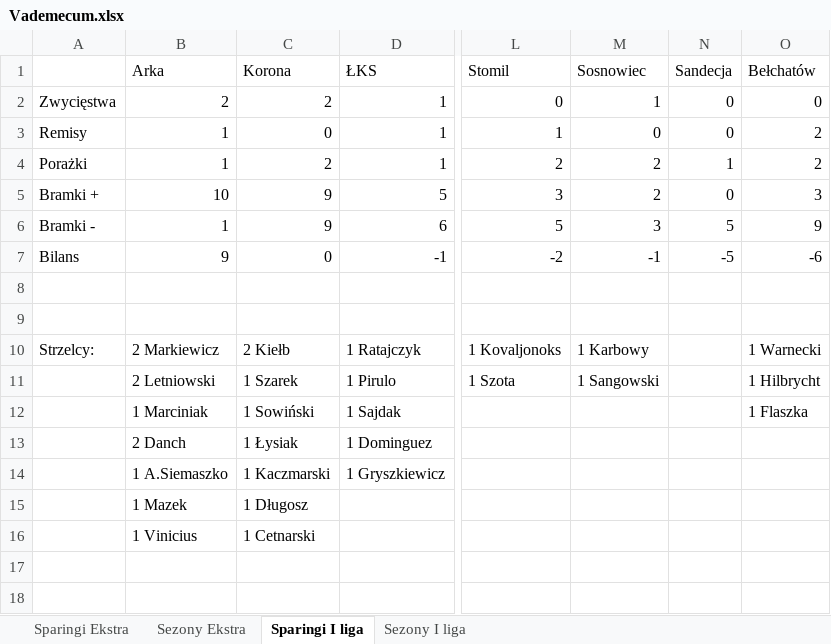
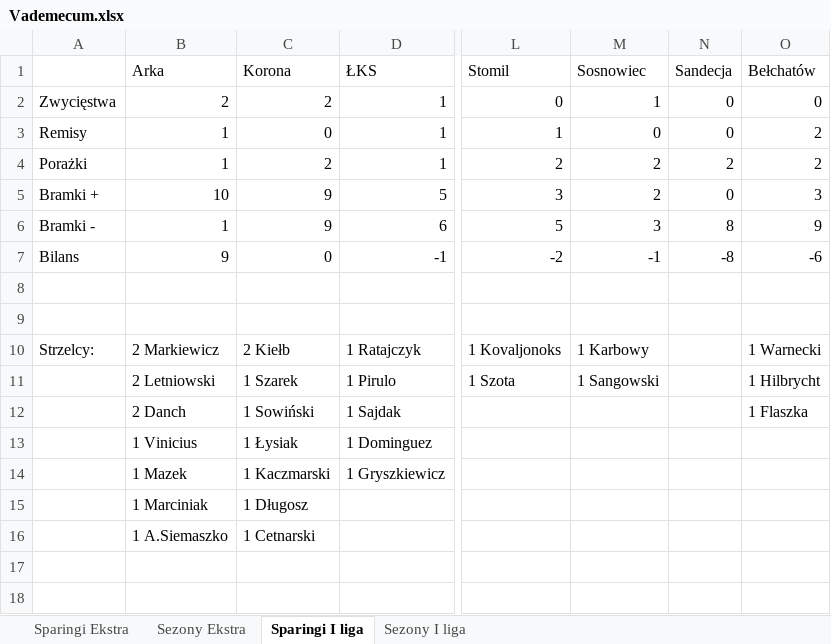
Before and after one commit to mmarcinowski/Football-season-Poisson-model, an Excel workbook: Vademecum.xlsx, sheet Sparingi I liga, drawn as a sheet; only a part is shown, gaps mark what is left out; values as stored, in another font and other column widths than the file's, no borders; conditional formats not drawn; the diff names each change by its address in the sheet, - before the commit and + after, or states it on an @@ line.

```diff
--- a/Vademecum.xlsx (sheet Sparingi I liga)
+++ b/Vademecum.xlsx (sheet Sparingi I liga)
-N4 (Sandecja): 1
+N4 (Sandecja): 2
-N6 (Sandecja): 5
+N6 (Sandecja): 8
-N7 (Sandecja): -5
+N7 (Sandecja): -8
-B12 (Arka): 1 Marciniak
+B12 (Arka): 2 Danch
-B13 (Arka): 2 Danch
+B13 (Arka): 1 Vinicius
-B14 (Arka): 1 A.Siemaszko
+B14 (Arka): 1 Mazek
-B15 (Arka): 1 Mazek
+B15 (Arka): 1 Marciniak
-B16 (Arka): 1 Vinicius
+B16 (Arka): 1 A.Siemaszko
```
Also changed, not shown: sheet Sparingi Ekstra, 2 other files.
